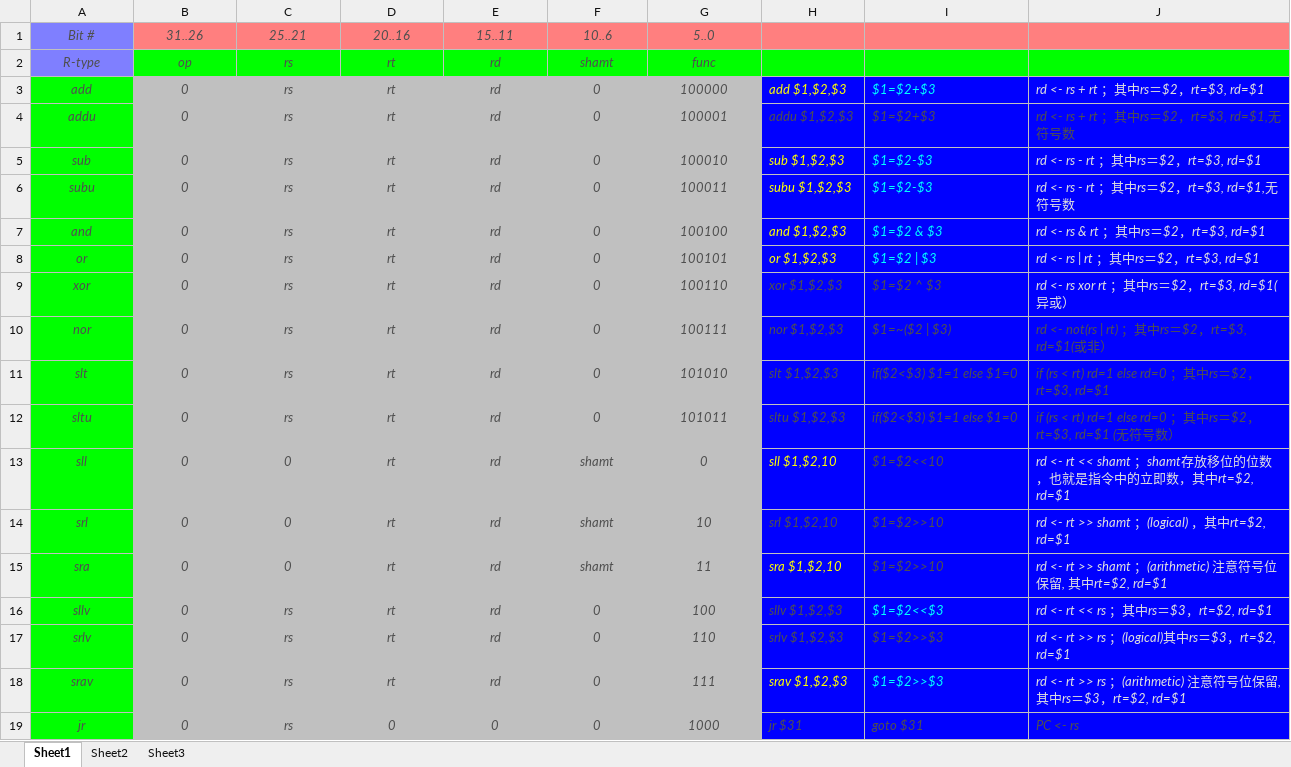
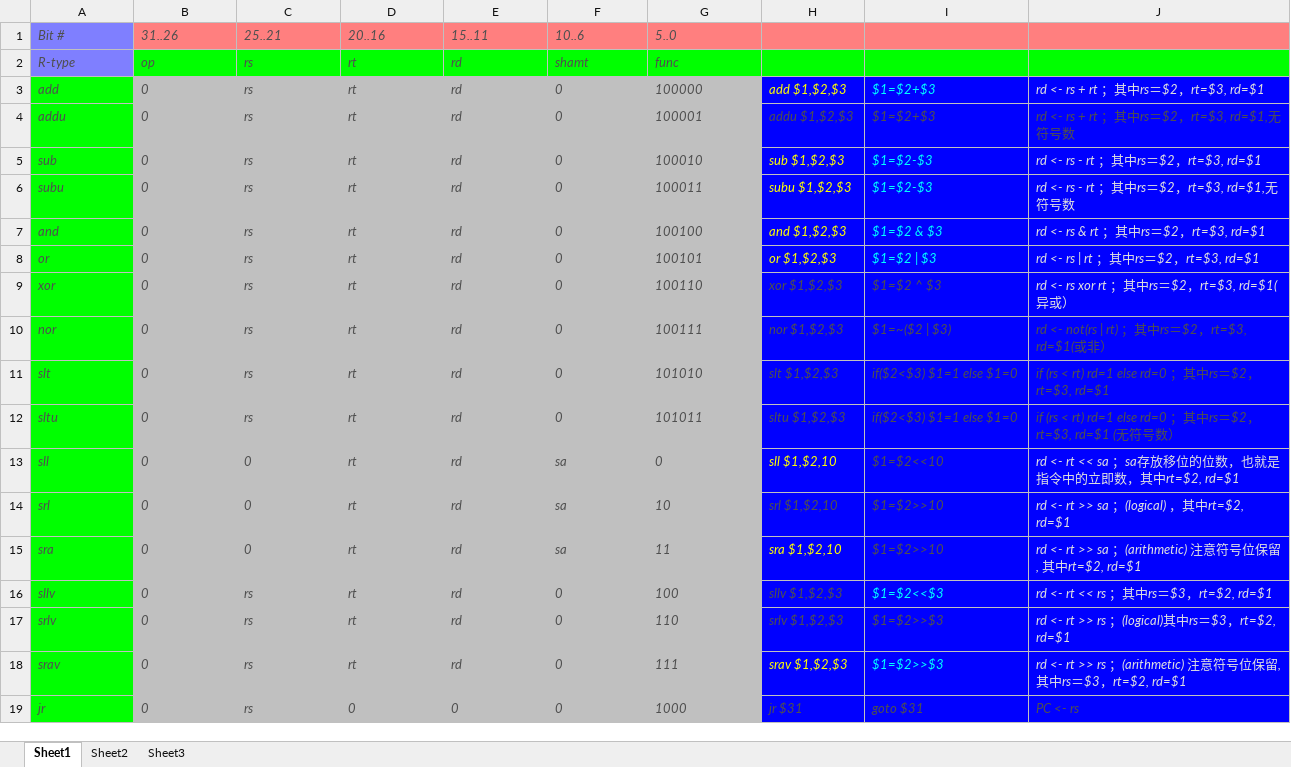
Before and after one commit to BITCPU2020/MultiCPU, an Excel workbook: 指令.xlsx, sheet Sheet1, drawn as a sheet; values as stored, in another font and other column widths than the file's, no borders; the diff names each change by its address in the sheet, - before the commit and + after, or states it on an @@ line.

```diff
--- a/指令.xlsx (sheet Sheet1)
+++ b/指令.xlsx (sheet Sheet1)
-A1:G19 alignment: center
+A1:G19 alignment: left
-F13:F15 (10..6): shamt
+F13:F15 (10..6): sa
-J13: rd <- rt << shamt ；shamt存放移位…
+J13: rd <- rt << sa ；sa存放移位…
-J14: rd <- rt >> shamt ；(logical) ，其中rt=$2, rd=$1
+J14: rd <- rt >> sa ；(logical) ，其中rt=$2, rd=$1
-J15: …rt >> shamt ；(arithmetic)…
+J15: …rt >> sa ；(arithmetic)…
```
Also changed, not shown: sheet Sheet2, sheet Sheet3, 1 other file.
